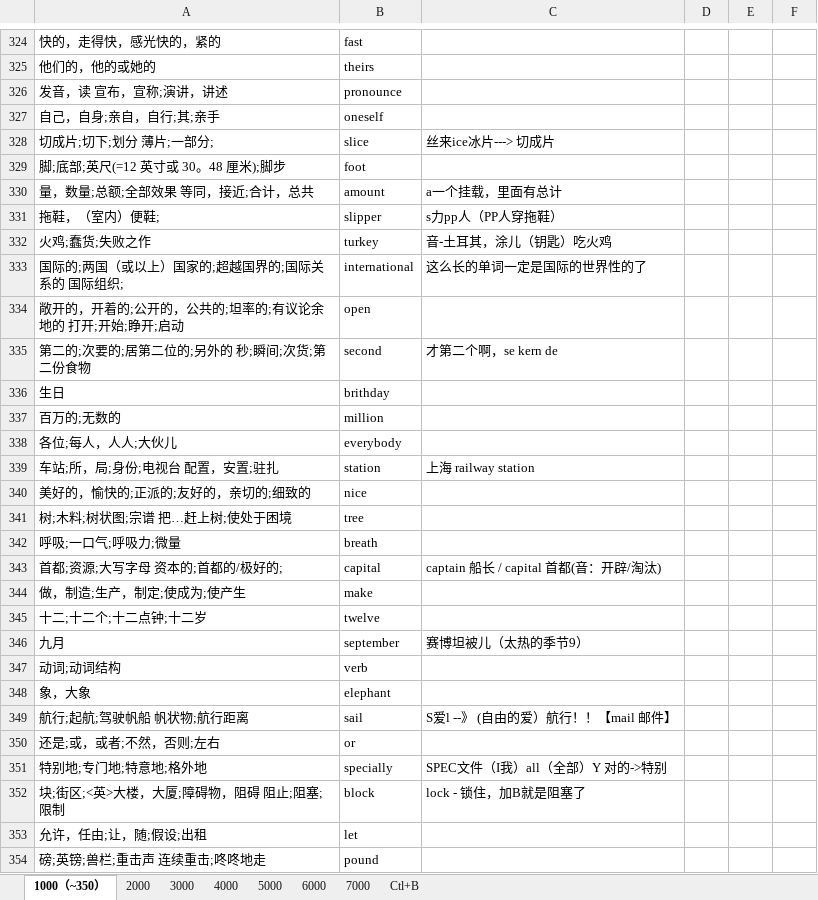
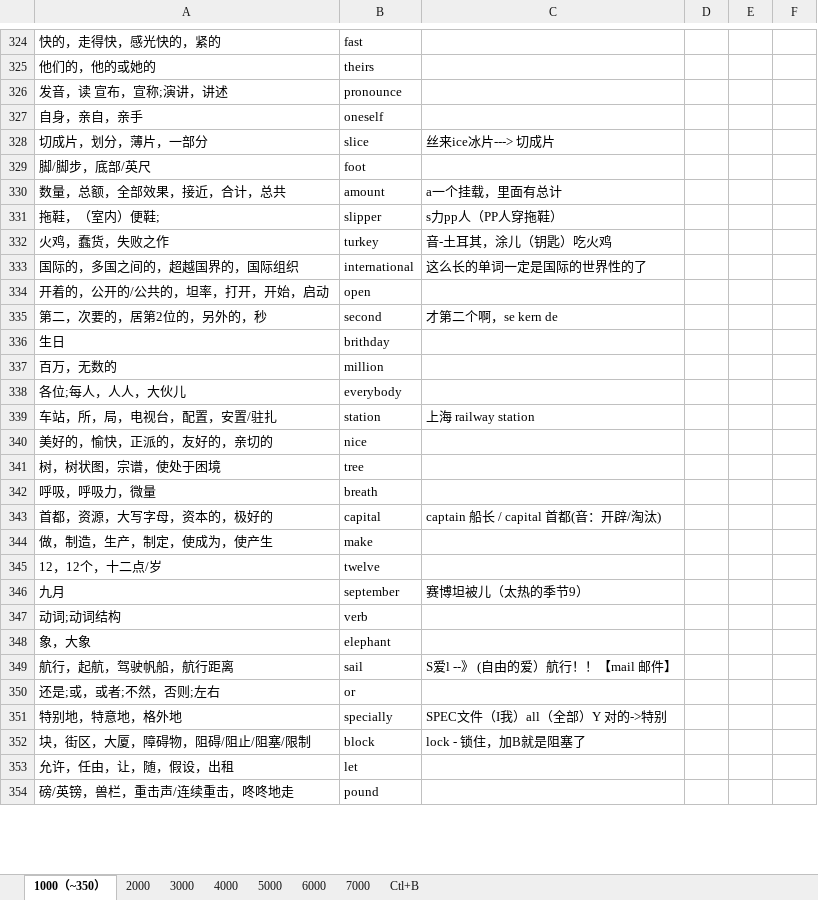
Before and after one commit to Kaylina/Bluevitality, an Excel workbook: Tmp/D.xlsx, sheet 1000（~350）, drawn as a sheet; only a part is shown, gaps mark what is left out; values as stored, in another font and other column widths than the file's, no cell formats; table styles not drawn; the diff covers the shown part only; the diff names each change by its address in the sheet, - before the commit and + after, or states it on an @@ line.

```diff
--- a/Tmp/D.xlsx (sheet 1000（~350）)
+++ b/Tmp/D.xlsx (sheet 1000（~350）)
-A327: 自己，自身;亲自，自行;其;亲手
+A327: 自身，亲自，亲手
-A328: 切成片;切下;划分 薄片;一部分;
+A328: 切成片，划分，薄片，一部分
-A329: 脚;底部;英尺(=12 英寸或 30。48 厘米);脚步
+A329: 脚/脚步，底部/英尺
-A330: 量，数量;总额;全部效果 等同，接近;合计，总共
+A330: 数量，总额，全部效果，接近，合计，总共
-A332: 火鸡;蠢货;失败之作
+A332: 火鸡，蠢货，失败之作
-A333: 国际的;两国（或以上）国家的;超越国界的;国际关系的 国际组织;
+A333: 国际的，多国之间的，超越国界的，国际组织
-A334: 敞开的，开着的;公开的，公共的;坦率的;有议论余地的 打开;开始;睁开;启动
+A334: 开着的，公开的/公共的，坦率，打开，开始，启动
-A335: 第二的;次要的;居第二位的;另外的 秒;瞬间;次货;第二份食物
+A335: 第二，次要的，居第2位的，另外的，秒
-A337: 百万的;无数的
+A337: 百万，无数的
-A338: 各位;每人，人人;大伙儿
+A338: 各位;每人，人人，大伙儿
-A339: 车站;所，局;身份;电视台 配置，安置;驻扎
+A339: 车站，所，局，电视台，配置，安置/驻扎
-A340: 美好的，愉快的;正派的;友好的，亲切的;细致的
+A340: 美好的，愉快，正派的，友好的，亲切的
-A341: 树;木料;树状图;宗谱 把…赶上树;使处于困境
+A341: 树，树状图，宗谱，使处于困境
-A342: 呼吸;一口气;呼吸力;微量
+A342: 呼吸，呼吸力，微量
-A343: 首都;资源;大写字母 资本的;首都的/极好的;
+A343: 首都，资源，大写字母，资本的，极好的
-A344: 做，制造;生产，制定;使成为;使产生
+A344: 做，制造，生产，制定，使成为，使产生
-A345: 十二;十二个;十二点钟;十二岁
+A345: 12，12个，十二点/岁
-A349: 航行;起航;驾驶帆船 帆状物;航行距离
+A349: 航行，起航，驾驶帆船，航行距离
-A351: 特别地;专门地;特意地;格外地
+A351: 特别地，特意地，格外地
-A352: 块;街区;<英>大楼，大厦;障碍物，阻碍 阻止;阻塞;限制
+A352: 块，街区，大厦，障碍物，阻碍/阻止/阻塞/限制
-A353: 允许，任由;让，随;假设;出租
+A353: 允许，任由，让，随，假设，出租
-A354: 磅;英镑;兽栏;重击声 连续重击;咚咚地走
+A354: 磅/英镑，兽栏，重击声/连续重击，咚咚地走
```
Also changed, not shown: 4 added rows, 4 removed rows and 139 edited cells elsewhere in this sheet, cell formats, 2 other files.
